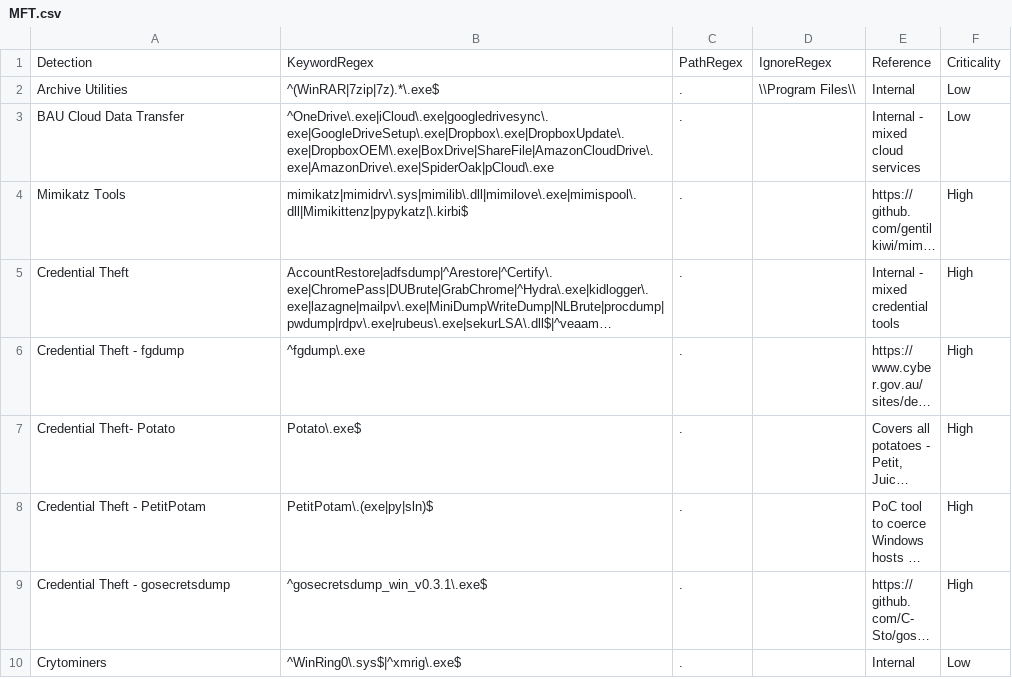
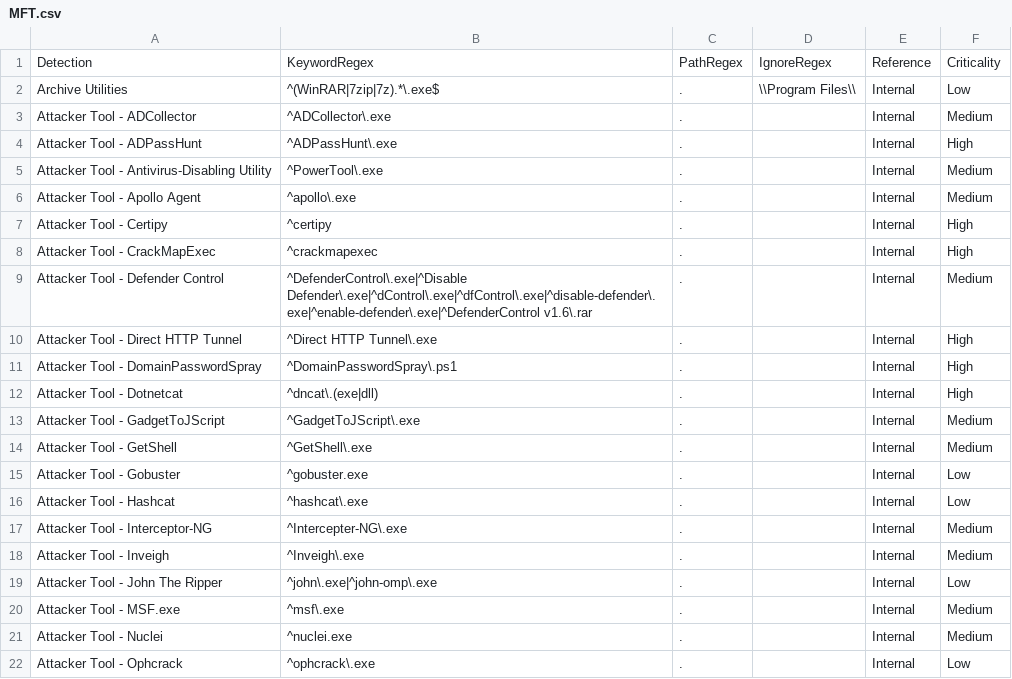
Before and after one commit to mgreen27/DetectRaptor, a CSV file: csv/MFT.csv, drawn as a sheet; only a part is shown; the shorter side is filled out with more unchanged rows; long unchanged cells end in …; the diff covers the shown part only; the diff names each change by its address in the sheet, - before the commit and + after, or states it on an @@ line.

Commit message:
Update MFT.csv
adding in a set of loose 36 low hanging attacker tools to this threat hunt, happy to pull back if testing in environment proves the opposite but there are a few like Defender Control that would be interesting seeing be used in the wild.

```diff
--- a/csv/MFT.csv
+++ b/csv/MFT.csv
+row 3: Attacker Tool - ADCollector | ^ADCollector\.exe | . |  | Internal | Medium
+row 4: Attacker Tool - ADPassHunt | ^ADPassHunt\.exe | . |  | Internal | High
+row 5: Attacker Tool - Antivirus-Disabling Utility | ^PowerTool\.exe | . |  | Internal | Medium
+row 6: Attacker Tool - Apollo Agent | ^apollo\.exe | . |  | Internal | Medium
+row 7: Attacker Tool - Certipy | ^certipy | . |  | Internal | High
+row 8: Attacker Tool - CrackMapExec | ^crackmapexec | . |  | Internal | High
+row 9: Attacker Tool - Defender Control | ^DefenderControl\.exe|^Disable Defender\.exe|^dControl\.exe|^dfControl\.exe|^disable-defender\.exe|^enable-defender\.exe|^DefenderControl v1.6\.rar | . |  | Internal | Medium
+row 10: Attacker Tool - Direct HTTP Tunnel | ^Direct HTTP Tunnel\.exe | . |  | Internal | High
+row 11: Attacker Tool - DomainPasswordSpray | ^DomainPasswordSpray\.ps1 | . |  | Internal | High
+row 12: Attacker Tool - Dotnetcat | ^dncat\.(exe|dll) | . |  | Internal | High
+row 13: Attacker Tool - GadgetToJScript | ^GadgetToJScript\.exe | . |  | Internal | Medium
+row 14: Attacker Tool - GetShell | ^GetShell\.exe | . |  | Internal | Medium
+row 15: Attacker Tool - Gobuster | ^gobuster.exe | . |  | Internal | Low
+row 16: Attacker Tool - Hashcat | ^hashcat\.exe | . |  | Internal | Low
+row 17: Attacker Tool - Interceptor-NG | ^Intercepter-NG\.exe | . |  | Internal | Medium
+row 18: Attacker Tool - Inveigh | ^Inveigh\.exe | . |  | Internal | Medium
+row 19: Attacker Tool - John The Ripper | ^john\.exe|^john-omp\.exe | . |  | Internal | Low
+row 20: Attacker Tool - MSF.exe | ^msf\.exe | . |  | Internal | Medium
+row 21: Attacker Tool - Nuclei | ^nuclei.exe | . |  | Internal | Medium
+row 22: Attacker Tool - Ophcrack | ^ophcrack\.exe | . |  | Internal | Low
```
Also changed, not shown: 16 added rows elsewhere in this file.
